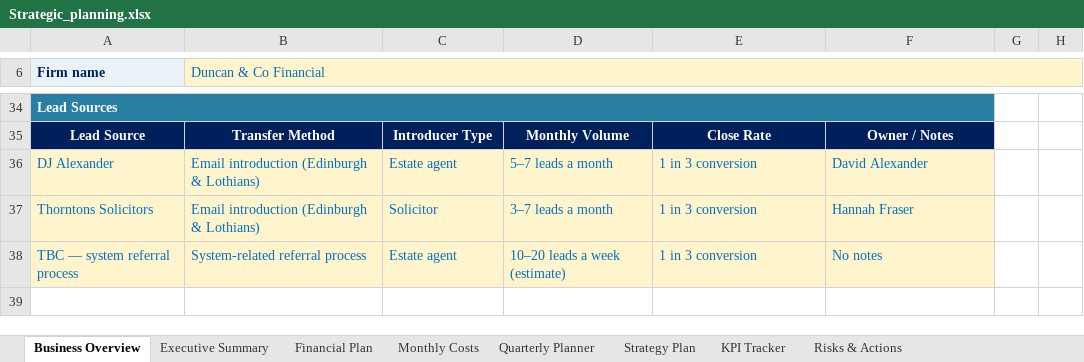
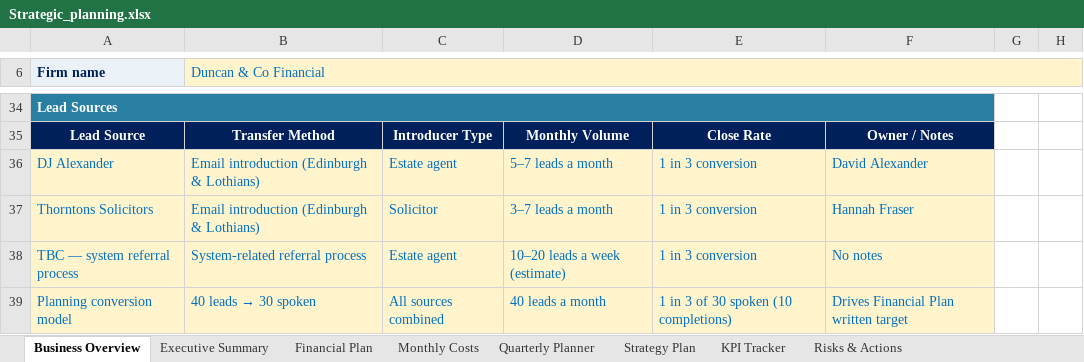
Before and after one commit to boab21mac/plugins, an Excel workbook: duncan-and-co-planning/Strategic_planning.xlsx, sheet Business Overview, drawn as a sheet; only a part is shown, gaps mark what is left out; values as stored, in another font and other column widths than the file's, no borders; the diff names each change by its address in the sheet, - before the commit and + after, or states it on an @@ line.

```diff
--- a/duncan-and-co-planning/Strategic_planning.xlsx (sheet Business Overview)
+++ b/duncan-and-co-planning/Strategic_planning.xlsx (sheet Business Overview)
+row 39: Planning conversion model | 40 leads → 30 spoken | All sources combined | 40 leads a month | 1 in 3 of 30 spoken (10 completions) | Drives Financial Plan written target
```
Also changed, not shown: sheet Financial Plan, sheet Strategy Plan, sheet Monthly Costs, sheet Quarterly Planner.
